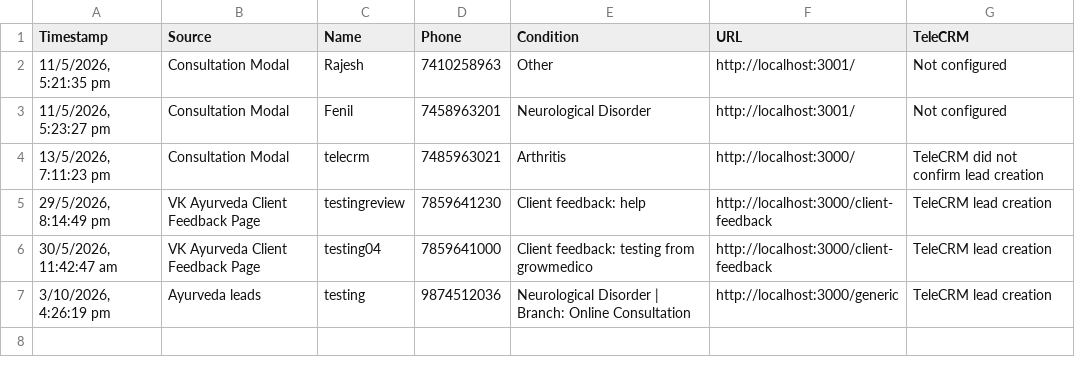
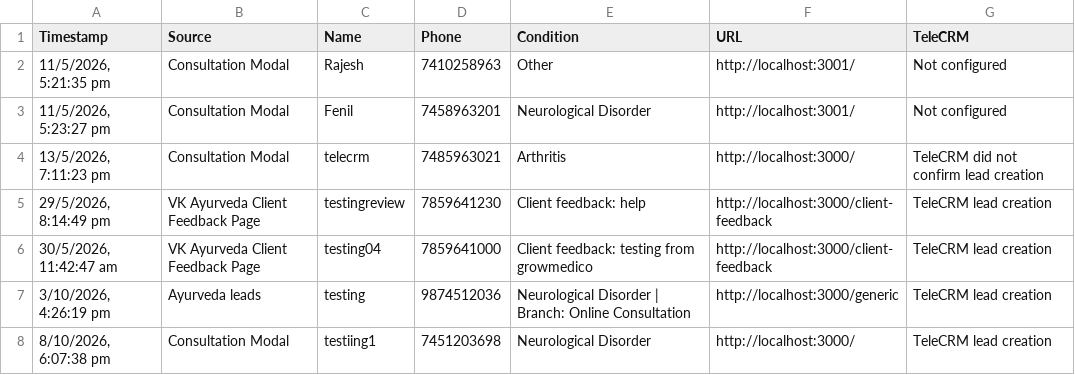
Before and after one commit to crowddevelopers08-arch/vk-ayurveda, a CSV file: data/submissions.csv, drawn as a sheet.

```diff
--- a/data/submissions.csv
+++ b/data/submissions.csv
@@ -7 +7,2 @@ Timestamp,Source,Name,Phone,Condition,URL,TeleCRM
 "3/10/2026, 4:26:19 pm",Ayurveda leads,testing,9874512036,Neurological Disorder | Branch: Online Consultation,http://localhost:3000/generic,TeleCRM lead creation
+"8/10/2026, 6:07:38 pm",Consultation Modal,testiing1,7451203698,Neurological Disorder,http://localhost:3000/,TeleCRM lead creation
```
Also changed, not shown: 3 other files.
